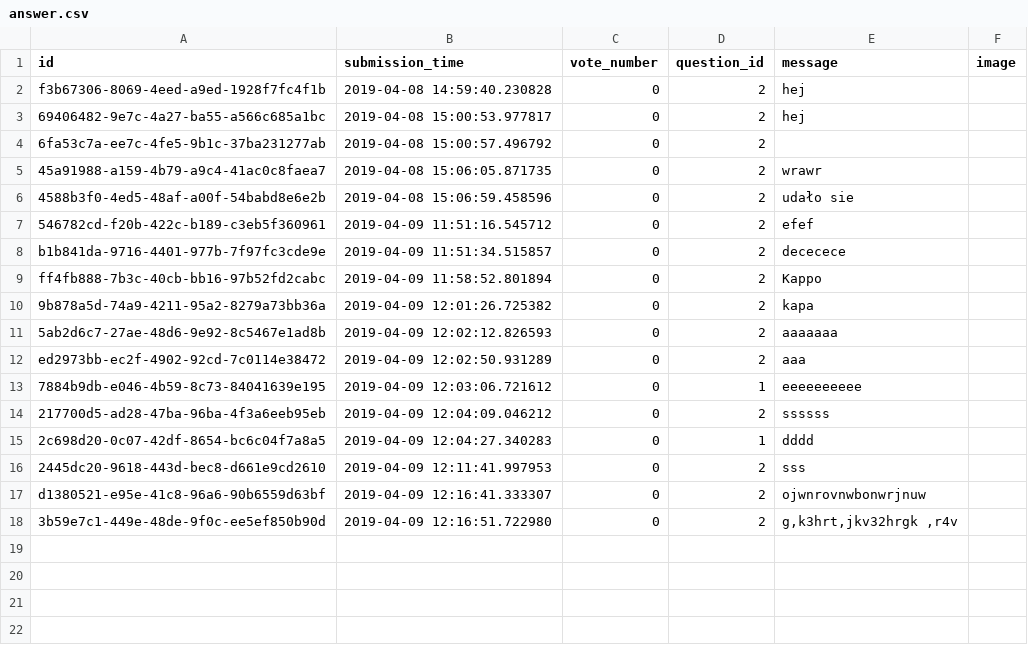
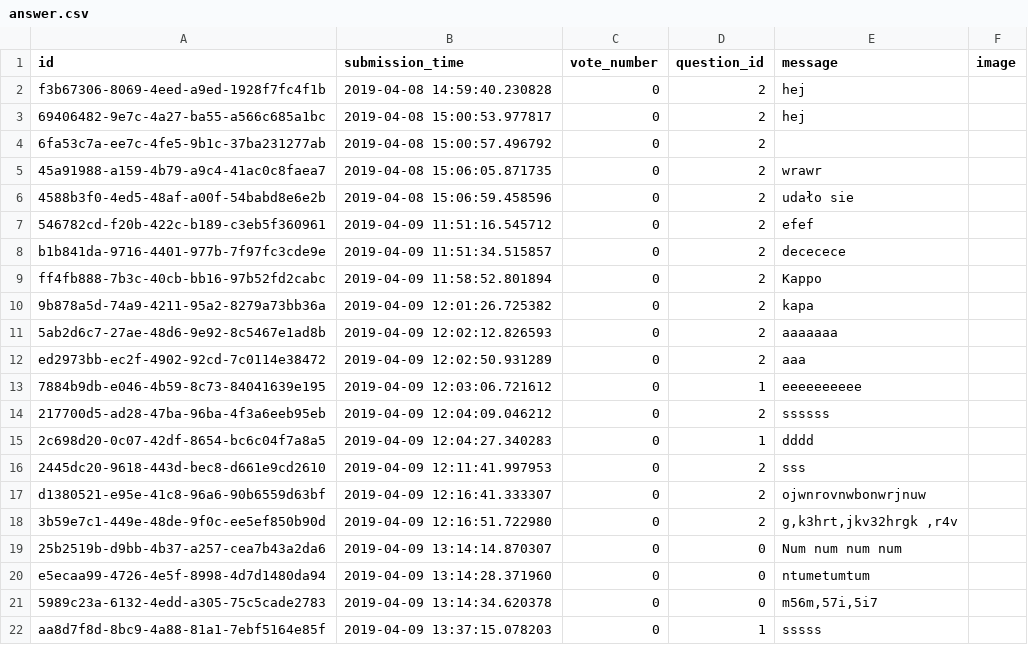
Before and after one commit to Flup3r/ask-mate-python, a CSV file: sample_data/answer.csv, drawn as a sheet; the diff names each change by its address in the sheet, - before the commit and + after, or states it on an @@ line.

```diff
--- a/sample_data/answer.csv
+++ b/sample_data/answer.csv
+row 19: 25b2519b-d9bb-4b37-a257-cea7b43a2da6 | 2019-04-09 13:14:14.870307 | 0 | 0 | Num num num num
+row 20: e5ecaa99-4726-4e5f-8998-4d7d1480da94 | 2019-04-09 13:14:28.371960 | 0 | 0 | ntumetumtum
+row 21: 5989c23a-6132-4edd-a305-75c5cade2783 | 2019-04-09 13:14:34.620378 | 0 | 0 | m56m,57i,5i7
+row 22: aa8d7f8d-8bc9-4a88-81a1-7ebf5164e85f | 2019-04-09 13:37:15.078203 | 0 | 1 | sssss
```
Also changed, not shown: 4 other files.
